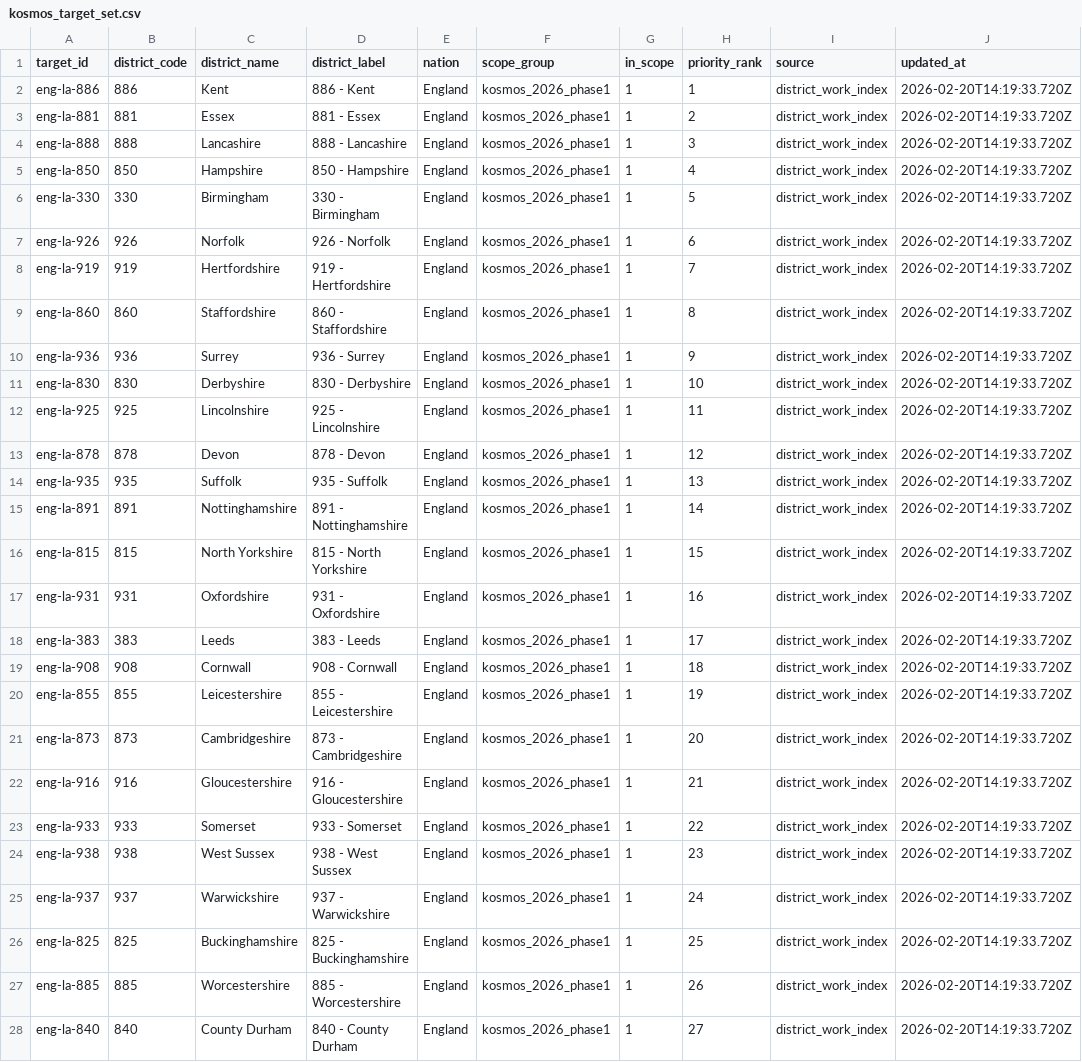
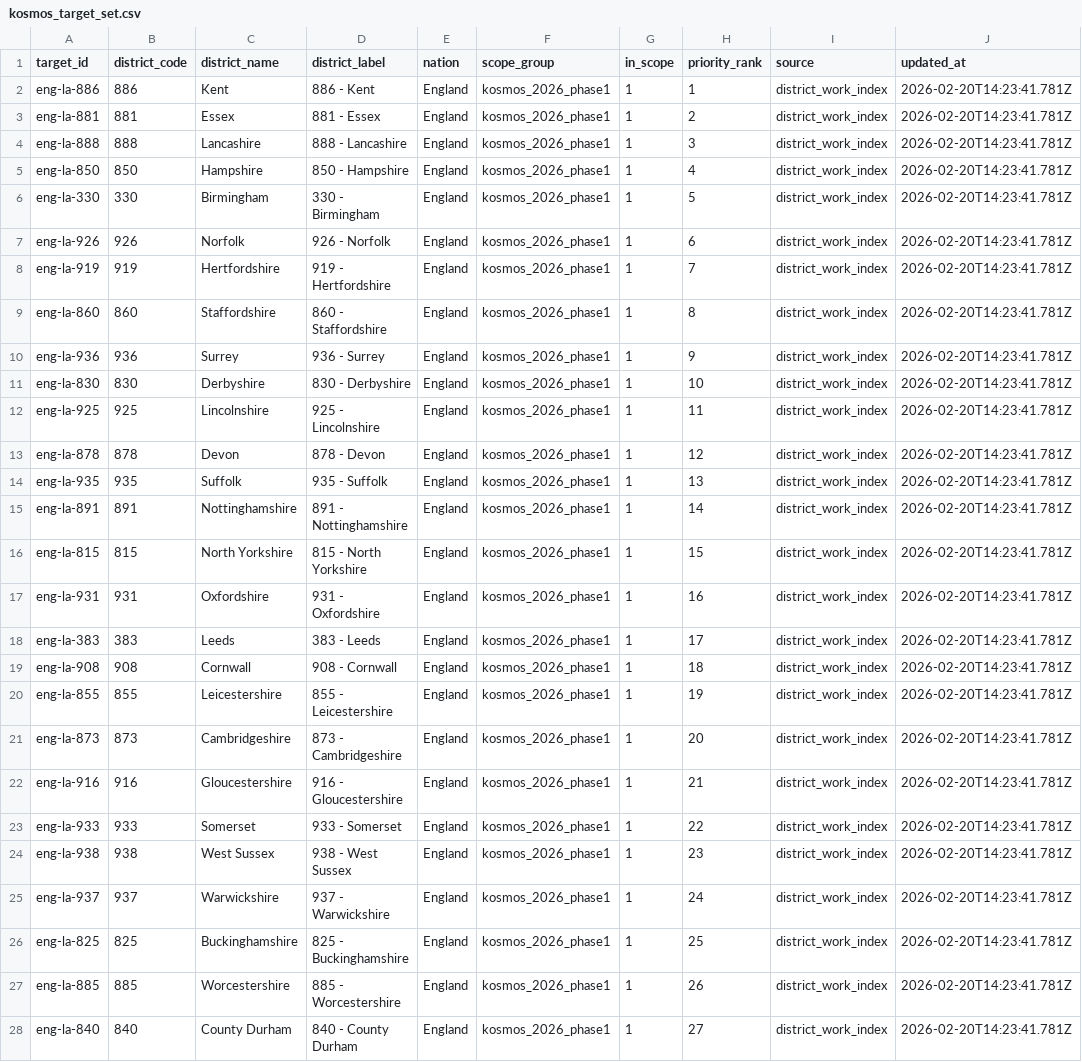
Before and after one commit to simonbullows/Become-Inspired-Workshop-System, a CSV file: data/kosmos/exports/kosmos_target_set.csv, drawn as a sheet; only a part is shown; the diff covers the shown part only; the diff names each change by its address in the sheet, - before the commit and + after, or states it on an @@ line.

```diff
--- a/data/kosmos/exports/kosmos_target_set.csv
+++ b/data/kosmos/exports/kosmos_target_set.csv
-J2:J28 (updated_at): 2026-02-20T14:19:33.720Z
+J2:J28 (updated_at): 2026-02-20T14:23:41.781Z
```
Also changed, not shown: 126 edited cells elsewhere in this file, data/district_work/district_index.csv, data/district_work/districts/888_lancashire.csv, 1 other file.
